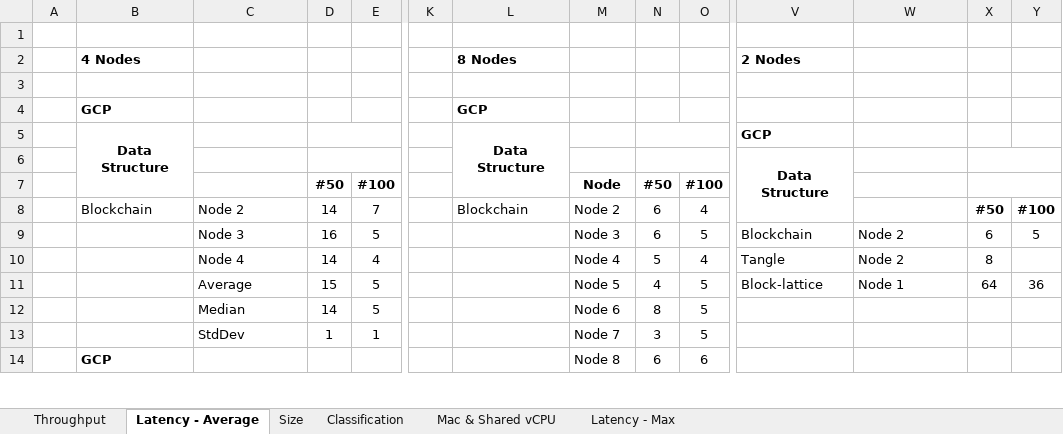
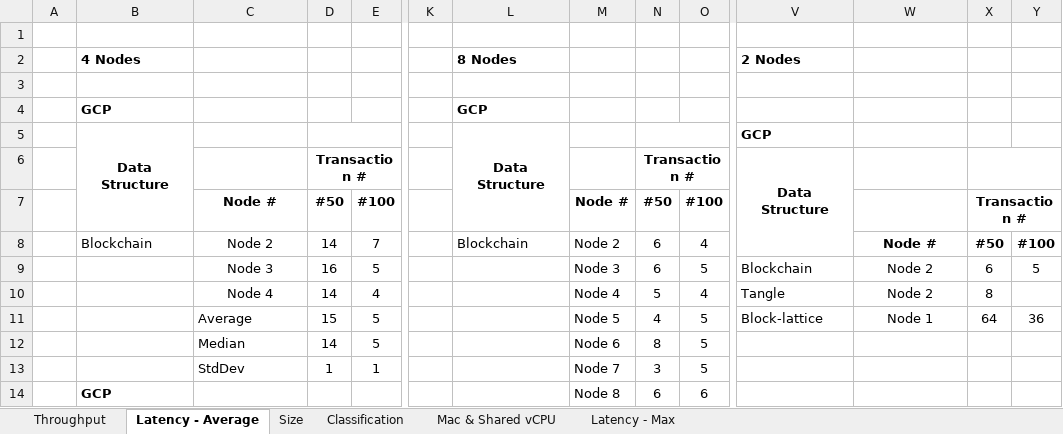
Before and after one commit to gcubillos/isis-3007-distributed-ledger, an Excel workbook: Docs/Clasificación.xlsx, sheet Latency - Average, drawn as a sheet; only a part is shown, gaps mark what is left out; values as stored, in another font and other column widths than the file's, no borders; charts and pictures not drawn; removed rows and columns are numbered as before the commit, all else as after; rows hold the shown columns only; the diff covers the shown part only; the diff names each change by its address in the sheet, - before the commit and + after, or states it on an @@ line.

```diff
--- a/Docs/Clasificación.xlsx (sheet Latency - Average)
+++ b/Docs/Clasificación.xlsx (sheet Latency - Average)
-row 6:  |  |  |  |  |  |  |  |  |  | Data Structure
+row 6:  |  |  | Transaction # |  |  |  |  | Transaction # |  | Data Structure
-C7: (empty)
+C7: Node #
-M7: Node
+M7: Node #
-X7: (empty)
+X7: Transaction #
-C8:C10 alignment: left
+C8:C10 alignment: center
-W8: (empty)
+W8: Node #
-W9:W11 alignment: left
+W9:W11 alignment: center
```
Also changed, not shown: 17 edited cells and cell formats elsewhere in this sheet, sheet Throughput, 1 other file.
